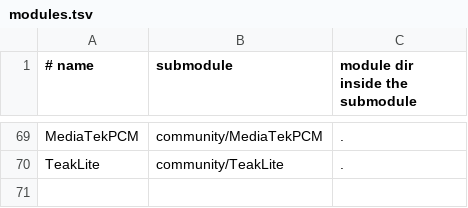
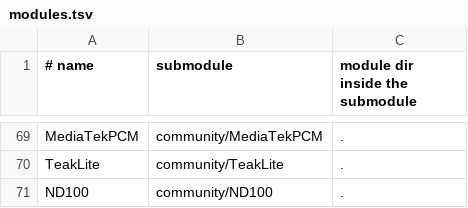
Before and after one commit to aleph-void/Ghidra-Rare, a TSV file: community/modules.tsv, drawn as a sheet; only a part is shown, gaps mark what is left out.

```diff
--- a/community/modules.tsv
+++ b/community/modules.tsv
@@ -70 +70,2 @@ MediaTekPCM	community/MediaTekPCM	.
 TeakLite	community/TeakLite	.
+ND100	community/ND100	.
```
Also changed, not shown: 3 other files.
